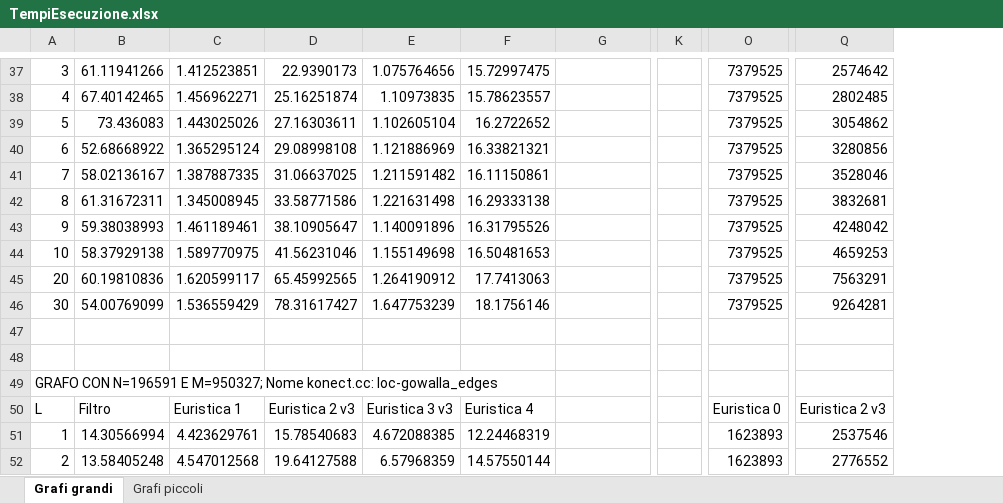
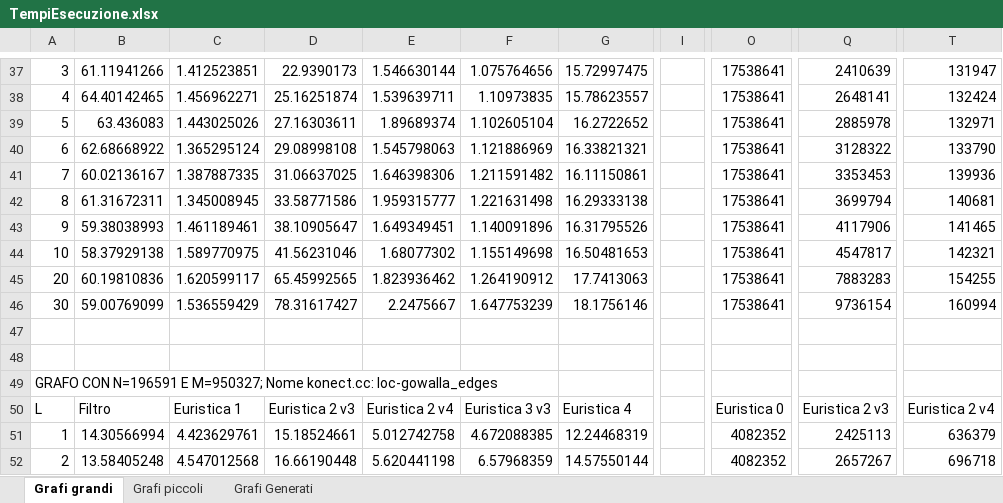
Before and after one commit to sromanss/L-IsolatedMaximalClique, an Excel workbook: TempiEsecuzione.xlsx, sheet Grafi grandi, drawn as a sheet; only a part is shown, gaps mark what is left out; values as stored, in another font and other column widths than the file's, no cell formats; charts and pictures not drawn; removed rows and columns are numbered as before the commit, all else as after; the diff covers the shown part only; the diff names each change by its address in the sheet, - before the commit and + after, or states it on an @@ line.

```diff
--- a/TempiEsecuzione.xlsx (sheet Grafi grandi)
+++ b/TempiEsecuzione.xlsx (sheet Grafi grandi)
+sheet tab: Grafi Generati
+column E, rows 37-52: 1.546630144 | 1.539639711 | 1.89689374 | 1.545798063 | 1.646398306 | 1.959315777 | 1.649349451 | 1.68077302 | 1.823936462 | 2.2475667 |  |  |  | Euristica 2 v4 | 5.012742758 | 5.620441198
-column F, rows 37-52: 15.72997475 | 15.78623557 | 16.2722652 | 16.33821321 | 16.11150861 | 16.29333138 | 16.31795526 | 16.50481653 | 17.7413063 | 18.1756146 |  |  |  | Euristica 4 | 12.24468319 | 14.57550144
+column I, empty
-column K, empty
-column O, rows 37-52: 7379525 | 7379525 | 7379525 | 7379525 | 7379525 | 7379525 | 7379525 | 7379525 | 7379525 | 7379525 |  |  |  | Euristica 0 | 1623893 | 1623893
+column O, rows 37-52: 17538641 | 17538641 | 17538641 | 17538641 | 17538641 | 17538641 | 17538641 | 17538641 | 17538641 | 17538641 |  |  |  | Euristica 0 | 4082352 | 4082352
+column T, rows 37-52: 131947 | 132424 | 132971 | 133790 | 139936 | 140681 | 141465 | 142321 | 154255 | 160994 |  |  |  | Euristica 2 v4 | 636379 | 696718
-G37: (empty)
+G37: 15.72997475
-Q37: 2574642
+Q37: 2410639
-B38: 67.40142465
+B38: 64.40142465
-G38: (empty)
+G38: 15.78623557
-Q38: 2802485
+Q38: 2648141
-B39: 73.436083
+B39: 63.436083
-G39: (empty)
+G39: 16.2722652
-Q39: 3054862
+Q39: 2885978
-B40: 52.68668922
+B40: 62.68668922
-G40: (empty)
+G40: 16.33821321
-Q40: 3280856
+Q40: 3128322
-B41: 58.02136167
+B41: 60.02136167
-G41: (empty)
+G41: 16.11150861
-Q41: 3528046
+Q41: 3353453
-G42: (empty)
+G42: 16.29333138
-Q42: 3832681
+Q42: 3699794
-G43: (empty)
+G43: 16.31795526
-Q43: 4248042
+Q43: 4117906
-G44: (empty)
+G44: 16.50481653
-Q44: 4659253
+Q44: 4547817
-G45: (empty)
+G45: 17.7413063
-Q45: 7563291
+Q45: 7883283
-B46: 54.00769099
+B46: 59.00769099
-G46: (empty)
+G46: 18.1756146
-Q46: 9264281
+Q46: 9736154
-G50: (empty)
+G50: Euristica 4
-D51: 15.78540683
+D51: 15.18524661
-G51: (empty)
+G51: 12.24468319
-Q51: 2537546
+Q51: 2425113
-D52: 19.64127588
+D52: 16.66190448
-G52: (empty)
+G52: 14.57550144
-Q52: 2776552
+Q52: 2657267
```
Also changed, not shown: 4 added rows, 4 removed rows and 206 edited cells elsewhere in this sheet, sheet Grafi piccoli, cell formats, charts or pictures, 1 other file.
